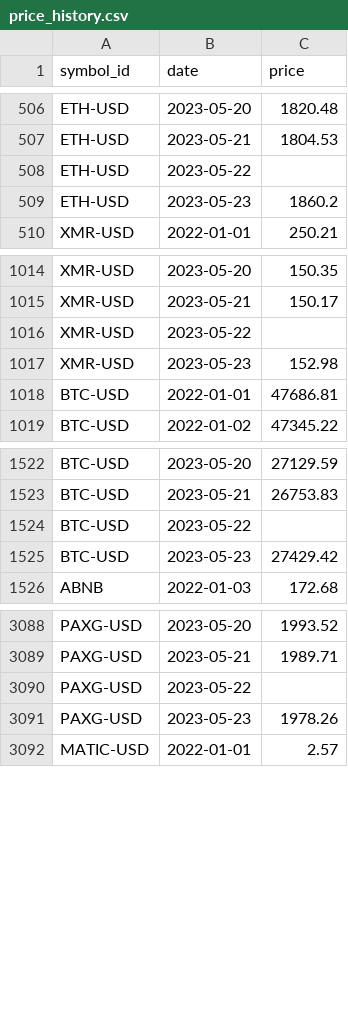
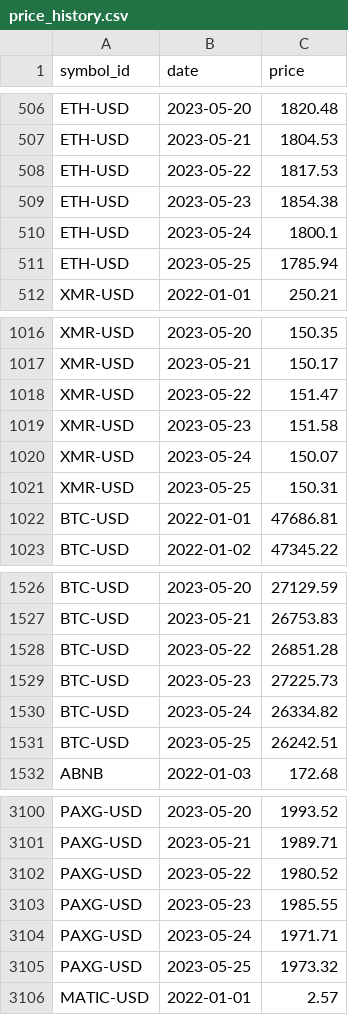
Before and after one commit to majbc1999/Pomocnik-za-trgovanje, a CSV file: Podatki/price_history.csv, drawn as a sheet; only a part is shown, gaps mark what is left out; the diff covers the shown part only.

Commit message:
Posodobljeni podatki price_history

```diff
--- a/Podatki/price_history.csv
+++ b/Podatki/price_history.csv
@@ -507,4 +507,6 @@ ETH-USD,2023-05-20,1820.48
 ETH-USD,2023-05-21,1804.53
-ETH-USD,2023-05-22,
-ETH-USD,2023-05-23,1860.2
+ETH-USD,2023-05-22,1817.53
+ETH-USD,2023-05-23,1854.38
+ETH-USD,2023-05-24,1800.1
+ETH-USD,2023-05-25,1785.94
 XMR-USD,2022-01-01,250.21
@@ -1015,4 +1017,6 @@ XMR-USD,2023-05-20,150.35
 XMR-USD,2023-05-21,150.17
-XMR-USD,2023-05-22,
-XMR-USD,2023-05-23,152.98
+XMR-USD,2023-05-22,151.47
+XMR-USD,2023-05-23,151.58
+XMR-USD,2023-05-24,150.07
+XMR-USD,2023-05-25,150.31
 BTC-USD,2022-01-01,47686.81
@@ -1523,4 +1527,6 @@ BTC-USD,2023-05-20,27129.59
 BTC-USD,2023-05-21,26753.83
-BTC-USD,2023-05-22,
-BTC-USD,2023-05-23,27429.42
+BTC-USD,2023-05-22,26851.28
+BTC-USD,2023-05-23,27225.73
+BTC-USD,2023-05-24,26334.82
+BTC-USD,2023-05-25,26242.51
 ABNB,2022-01-03,172.68
@@ -3089,4 +3101,6 @@ PAXG-USD,2023-05-20,1993.52
 PAXG-USD,2023-05-21,1989.71
-PAXG-USD,2023-05-22,
-PAXG-USD,2023-05-23,1978.26
+PAXG-USD,2023-05-22,1980.52
+PAXG-USD,2023-05-23,1985.55
+PAXG-USD,2023-05-24,1971.71
+PAXG-USD,2023-05-25,1973.32
 MATIC-USD,2022-01-01,2.57
```
Also changed, not shown: 18 added rows and 3 edited cells elsewhere in this file, Podatki/Posamezni_simboli/BTC-USD.csv, Podatki/Posamezni_simboli/ETH-USD.csv, 12 other files.
